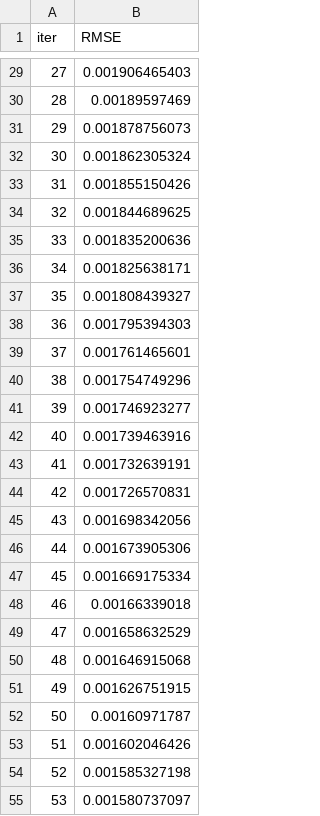
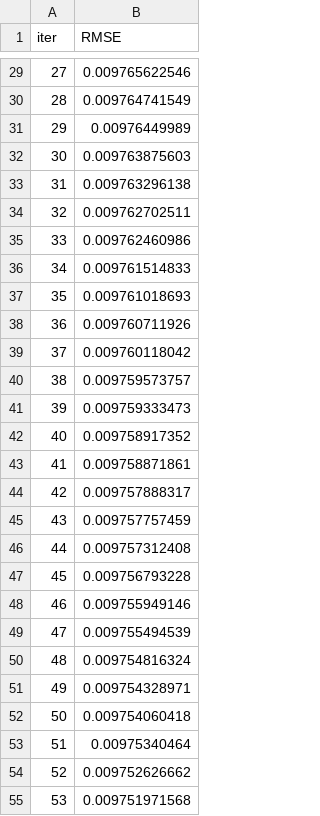
Before and after one commit to pvillegasmartin/cryptocurrencies, a TSV file: Volatility/Initial_studies/catboost_info/learn_error.tsv, drawn as a sheet; only a part is shown, gaps mark what is left out; the diff covers the shown part only.

```diff
--- a/Volatility/Initial_studies/catboost_info/learn_error.tsv
+++ b/Volatility/Initial_studies/catboost_info/learn_error.tsv
@@ -29,27 +29,27 @@ iter	RMSE
-27	0.001906465403
-28	0.00189597469
-29	0.001878756073
-30	0.001862305324
-31	0.001855150426
-32	0.001844689625
-33	0.001835200636
-34	0.001825638171
-35	0.001808439327
-36	0.001795394303
-37	0.001761465601
-38	0.001754749296
-39	0.001746923277
-40	0.001739463916
-41	0.001732639191
-42	0.001726570831
-43	0.001698342056
-44	0.001673905306
-45	0.001669175334
-46	0.00166339018
-47	0.001658632529
-48	0.001646915068
-49	0.001626751915
-50	0.00160971787
-51	0.001602046426
-52	0.001585327198
-53	0.001580737097
+27	0.009765622546
+28	0.009764741549
+29	0.00976449989
+30	0.009763875603
+31	0.009763296138
+32	0.009762702511
+33	0.009762460986
+34	0.009761514833
+35	0.009761018693
+36	0.009760711926
+37	0.009760118042
+38	0.009759573757
+39	0.009759333473
+40	0.009758917352
+41	0.009758871861
+42	0.009757888317
+43	0.009757757459
+44	0.009757312408
+45	0.009756793228
+46	0.009755949146
+47	0.009755494539
+48	0.009754816324
+49	0.009754328971
+50	0.009754060418
+51	0.00975340464
+52	0.009752626662
+53	0.009751971568
```
Also changed, not shown: 73 edited cells elsewhere in this file, Volatility/Initial_studies/catboost_info/time_left.tsv, 3 other files.
